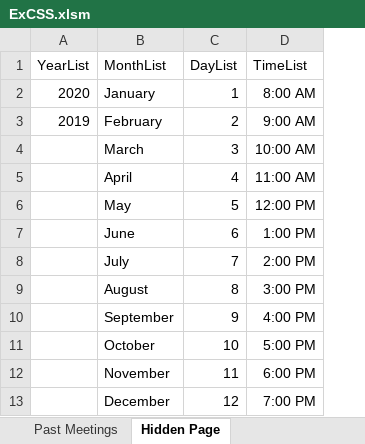
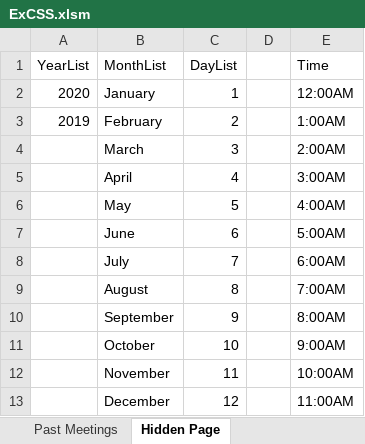
Before and after one commit to SaifA21/ExCSS, an Excel workbook: ExCSS.xlsm, sheet Hidden Page, drawn as a sheet; only a part is shown; values as stored, in another font and other column widths than the file's, no borders; removed rows and columns are numbered as before the commit, all else as after; the diff names each change by its address in the sheet, - before the commit and + after, or states it on an @@ line.

```diff
--- a/ExCSS.xlsm (sheet Hidden Page)
+++ b/ExCSS.xlsm (sheet Hidden Page)
-column D (TimeList), rows 2-13: 8:00 AM | 9:00 AM | 10:00 AM | 11:00 AM | 12:00 PM | 1:00 PM | 2:00 PM | 3:00 PM | 4:00 PM | 5:00 PM | 6:00 PM | 7:00 PM
+column D, empty
+column E (Time), rows 2-13: 12:00AM | 1:00AM | 2:00AM | 3:00AM | 4:00AM | 5:00AM | 6:00AM | 7:00AM | 8:00AM | 9:00AM | 10:00AM | 11:00AM
```
Also changed, not shown: sheet Past Meetings, sheet Meeting Overview, other sheet tabs, charts or pictures.
